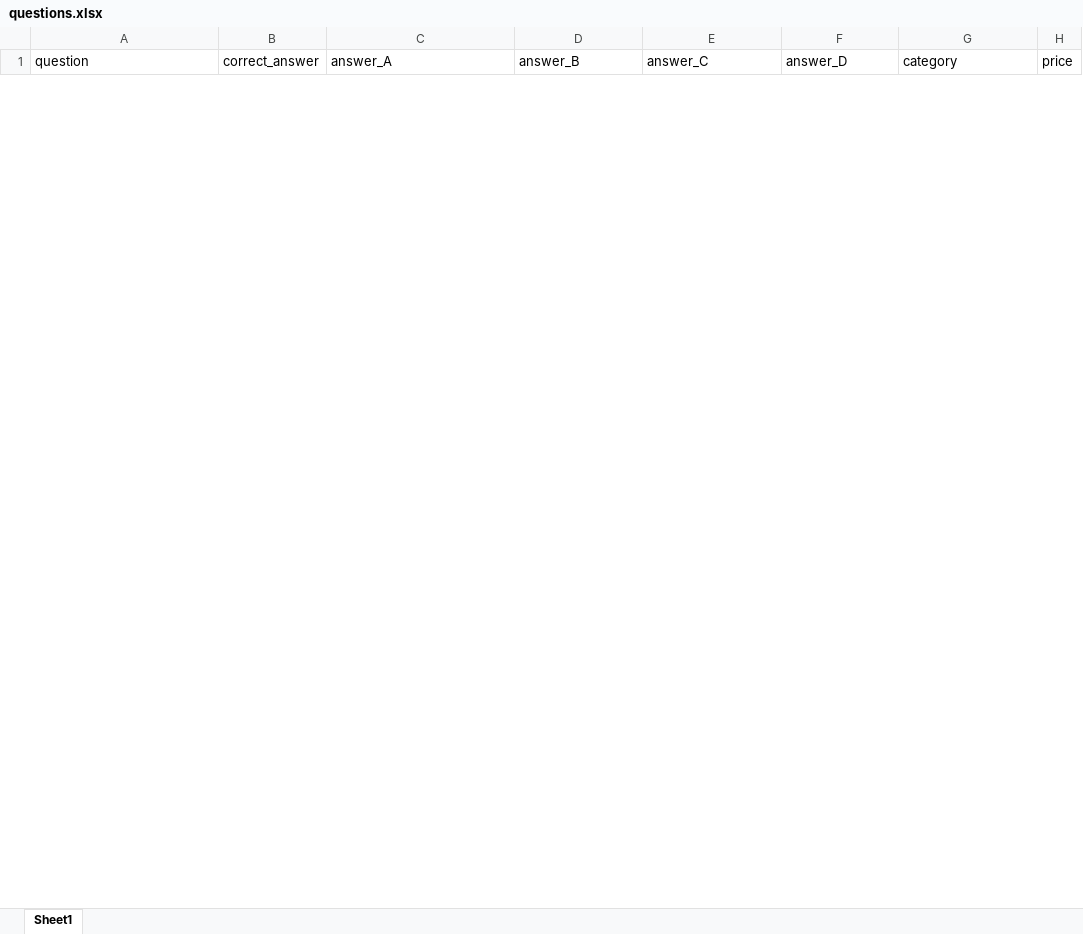
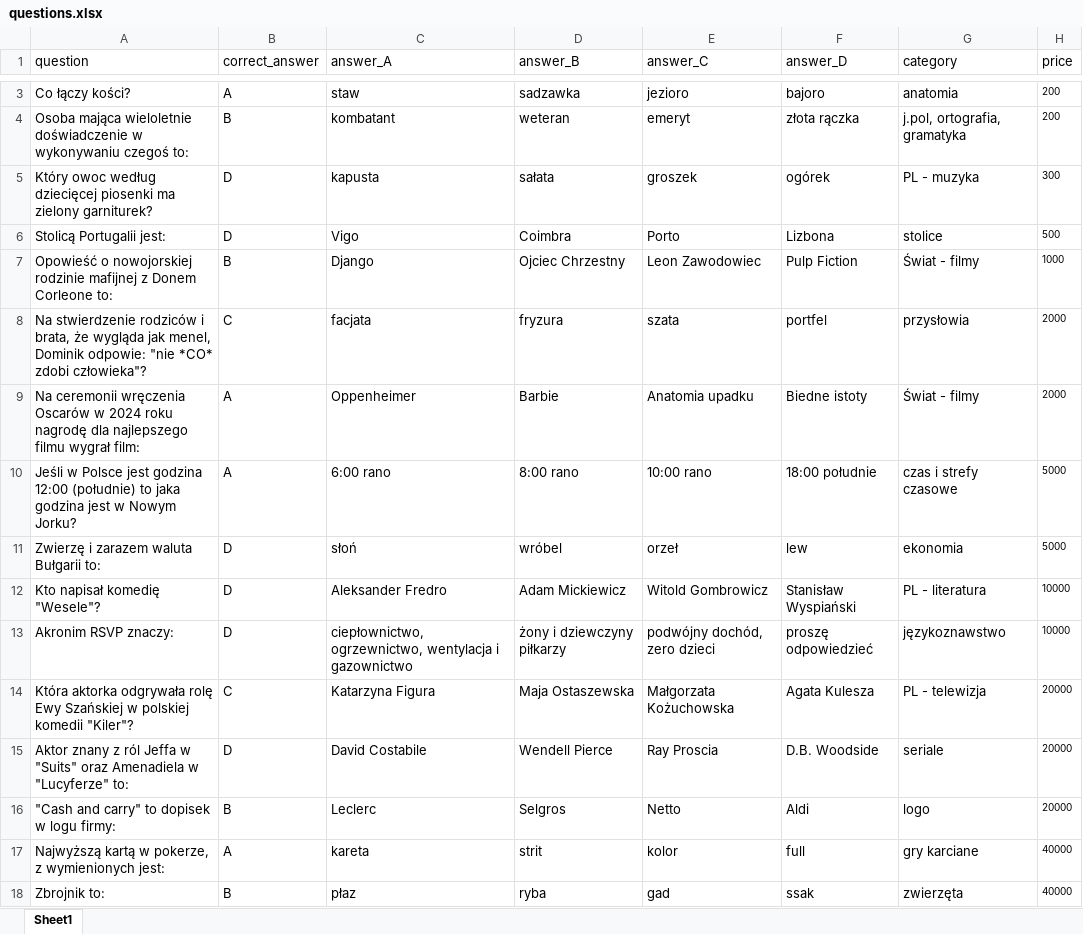
Before and after one commit to damianstefan44/Milionerzy, an Excel workbook: data/questions.xlsx, sheet Sheet1, drawn as a sheet; only a part is shown, gaps mark what is left out; values as stored, in another font and other column widths than the file's, no borders; the diff covers the shown part only; the diff names each change by its address in the sheet, - before the commit and + after, or states it on an @@ line.

```diff
--- a/data/questions.xlsx (sheet Sheet1)
+++ b/data/questions.xlsx (sheet Sheet1)
+row 3: Co łączy kości? | A | staw | sadzawka | jezioro | bajoro | anatomia | 200
+row 4: Osoba mająca wieloletnie doświadczenie w wykonywaniu czegoś to: | B | kombatant | weteran | emeryt | złota rączka | j.pol, ortografia, gramatyka | 200
+row 5: Który owoc według dziecięcej piosenki ma zielony garniturek? | D | kapusta | sałata | groszek | ogórek | PL - muzyka | 300
+row 6: Stolicą Portugalii jest: | D | Vigo | Coimbra | Porto | Lizbona | stolice | 500
+row 7: Opowieść o nowojorskiej rodzinie mafijnej z Donem Corleone to: | B | Django | Ojciec Chrzestny | Leon Zawodowiec | Pulp Fiction | Świat - filmy | 1000
+row 8: Na stwierdzenie rodziców i brata, że wygląda jak menel, Dominik odpowie: "nie *CO* zdobi człowieka"? | C | facjata | fryzura | szata | portfel | przysłowia | 2000
+row 9: Na ceremonii wręczenia Oscarów w 2024 roku nagrodę dla najlepszego filmu wygrał film: | A | Oppenheimer | Barbie | Anatomia upadku | Biedne istoty | Świat - filmy | 2000
+row 10: Jeśli w Polsce jest godzina 12:00 (południe) to jaka godzina jest w Nowym Jorku? | A | 6:00 rano | 8:00 rano | 10:00 rano | 18:00 południe | czas i strefy czasowe | 5000
+row 11: Zwierzę i zarazem waluta Bułgarii to: | D | słoń | wróbel | orzeł | lew | ekonomia | 5000
+row 12: Kto napisał komedię "Wesele"? | D | Aleksander Fredro | Adam Mickiewicz | Witold Gombrowicz | Stanisław Wyspiański | PL - literatura | 10000
+row 13: Akronim RSVP znaczy: | D | ciepłownictwo, ogrzewnictwo, wentylacja i gazownictwo | żony i dziewczyny piłkarzy | podwójny dochód, zero dzieci | proszę odpowiedzieć | językoznawstwo | 10000
+row 14: Która aktorka odgrywała rolę Ewy Szańskiej w polskiej komedii "Kiler"? | C | Katarzyna Figura | Maja Ostaszewska | Małgorzata Kożuchowska | Agata Kulesza | PL - telewizja | 20000
+row 15: Aktor znany z ról Jeffa w "Suits" oraz Amenadiela w "Lucyferze" to: | D | David Costabile | Wendell Pierce | Ray Proscia | D.B. Woodside | seriale | 20000
+row 16: "Cash and carry" to dopisek w logu firmy: | B | Leclerc | Selgros | Netto | Aldi | logo | 20000
+row 17: Najwyższą kartą w pokerze, z wymienionych jest: | A | kareta | strit | kolor | full | gry karciane | 40000
+row 18: Zbrojnik to: | B | płaz | ryba | gad | ssak | zwierzęta | 40000
```
Also changed, not shown: 18 added rows and 15 removed rows elsewhere in this sheet, 1 other file.
